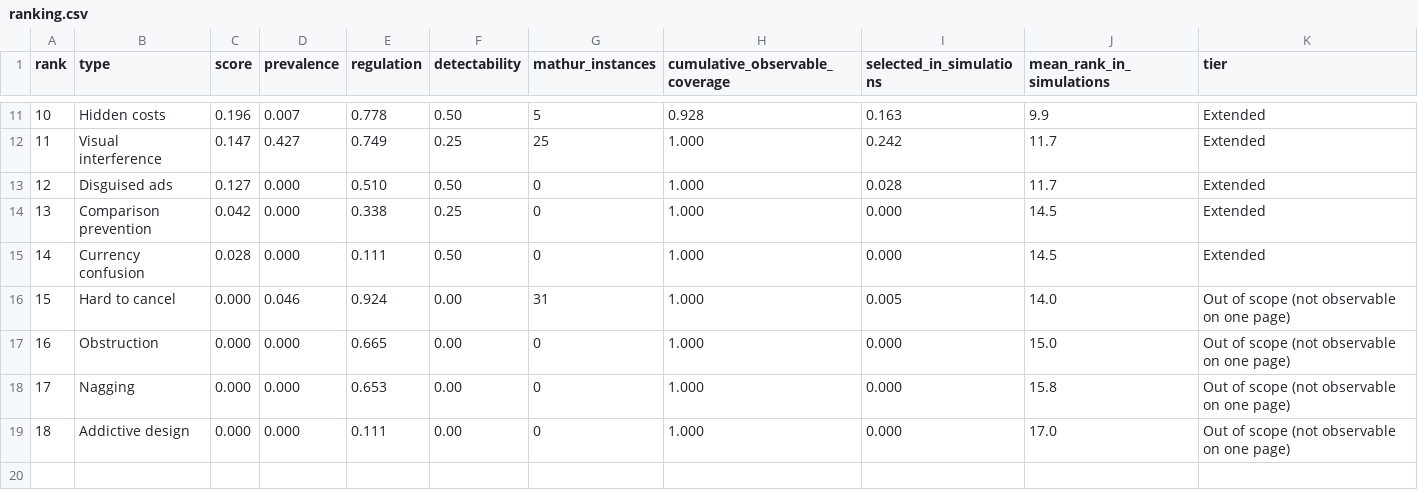
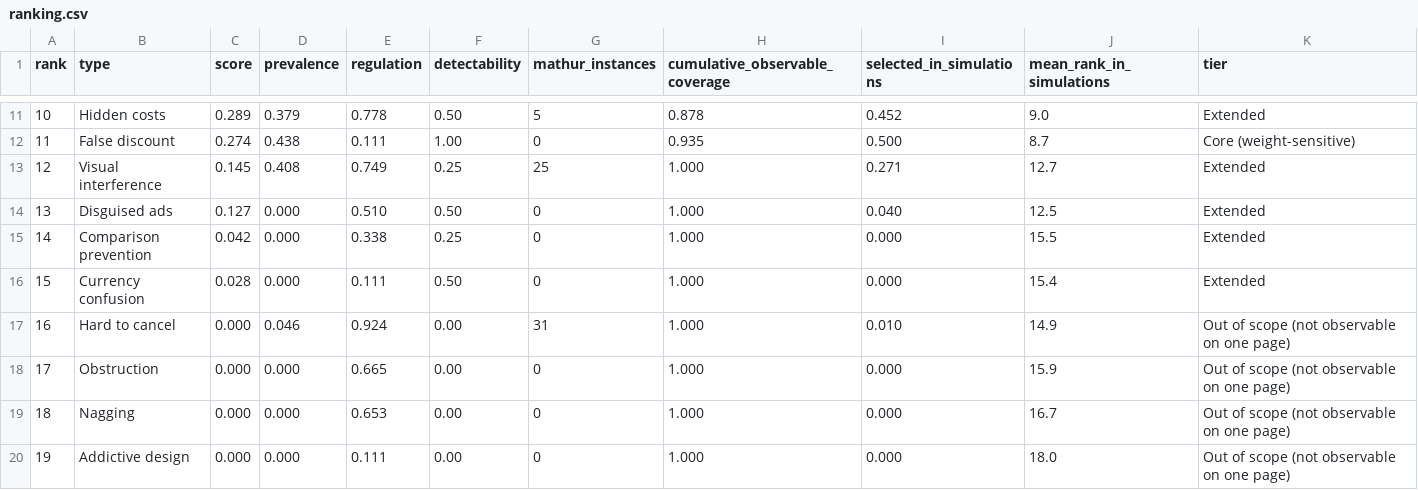
Before and after one commit to rudrkadam/Dark-Patterns-Detector, a CSV file: research/taxonomy/results/ranking.csv, drawn as a sheet; only a part is shown, gaps mark what is left out; addresses are those after the commit; the diff covers the shown part only; the diff names each change by its address in the sheet, - before the commit and + after, or states it on an @@ line.

```diff
--- a/research/taxonomy/results/ranking.csv
+++ b/research/taxonomy/results/ranking.csv
@@ column A (rank) renumbered from row 6 down @@
-C11 (score): 0.196
+C11 (score): 0.289
-D11 (prevalence): 0.007
+D11 (prevalence): 0.379
-H11 (cumulative_observable_coverage): 0.928
+H11 (cumulative_observable_coverage): 0.878
-I11 (selected_in_simulations): 0.163
+I11 (selected_in_simulations): 0.452
-J11 (mean_rank_in_simulations): 9.9
+J11 (mean_rank_in_simulations): 9.0
+row 12: 11 | False discount | 0.274 | 0.438 | 0.111 | 1.00 | 0 | 0.935 | 0.500 | 8.7 | Core (weight-sensitive)
-C13 (score): 0.147
+C13 (score): 0.145
-D13 (prevalence): 0.427
+D13 (prevalence): 0.408
-I13 (selected_in_simulations): 0.242
+I13 (selected_in_simulations): 0.271
-J13 (mean_rank_in_simulations): 11.7
+J13 (mean_rank_in_simulations): 12.7
-I14 (selected_in_simulations): 0.028
+I14 (selected_in_simulations): 0.040
-J14 (mean_rank_in_simulations): 11.7
+J14 (mean_rank_in_simulations): 12.5
-J15 (mean_rank_in_simulations): 14.5
+J15 (mean_rank_in_simulations): 15.5
-J16 (mean_rank_in_simulations): 14.5
+J16 (mean_rank_in_simulations): 15.4
-I17 (selected_in_simulations): 0.005
+I17 (selected_in_simulations): 0.010
-J17 (mean_rank_in_simulations): 14.0
+J17 (mean_rank_in_simulations): 14.9
-J18 (mean_rank_in_simulations): 15.0
+J18 (mean_rank_in_simulations): 15.9
-J19 (mean_rank_in_simulations): 15.8
+J19 (mean_rank_in_simulations): 16.7
-J20 (mean_rank_in_simulations): 17.0
+J20 (mean_rank_in_simulations): 18.0
```
Also changed, not shown: 1 added row, 1 removed row and 25 edited cells elsewhere in this file, research/taxonomy/data/detectability.csv, research/taxonomy/data/frameworks.csv, 7 other files.
